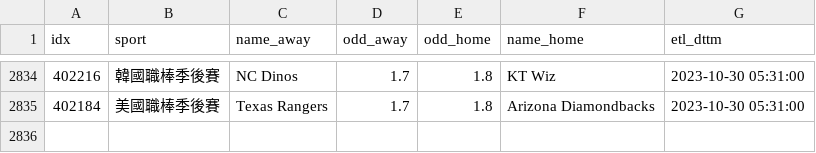
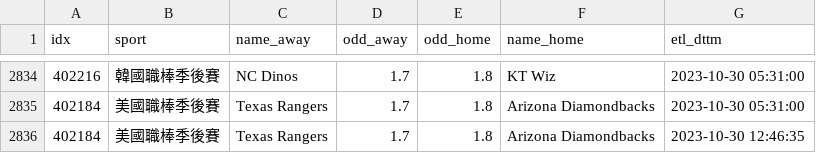
Before and after one commit to achilles0926/tw_sport_lottery, a CSV file: twsl_baseball_odds_backup.csv, drawn as a sheet; only a part is shown, gaps mark what is left out; the diff names each change by its address in the sheet, - before the commit and + after, or states it on an @@ line.

```diff
--- a/twsl_baseball_odds_backup.csv
+++ b/twsl_baseball_odds_backup.csv
+row 2836: 402184 | 美國職棒季後賽 | Texas Rangers | 1.7 | 1.8 | Arizona Diamondbacks | 2023-10-30 12:46:35
```
Also changed, not shown: twsl_baseball_odds_base.csv, 1 other file.
